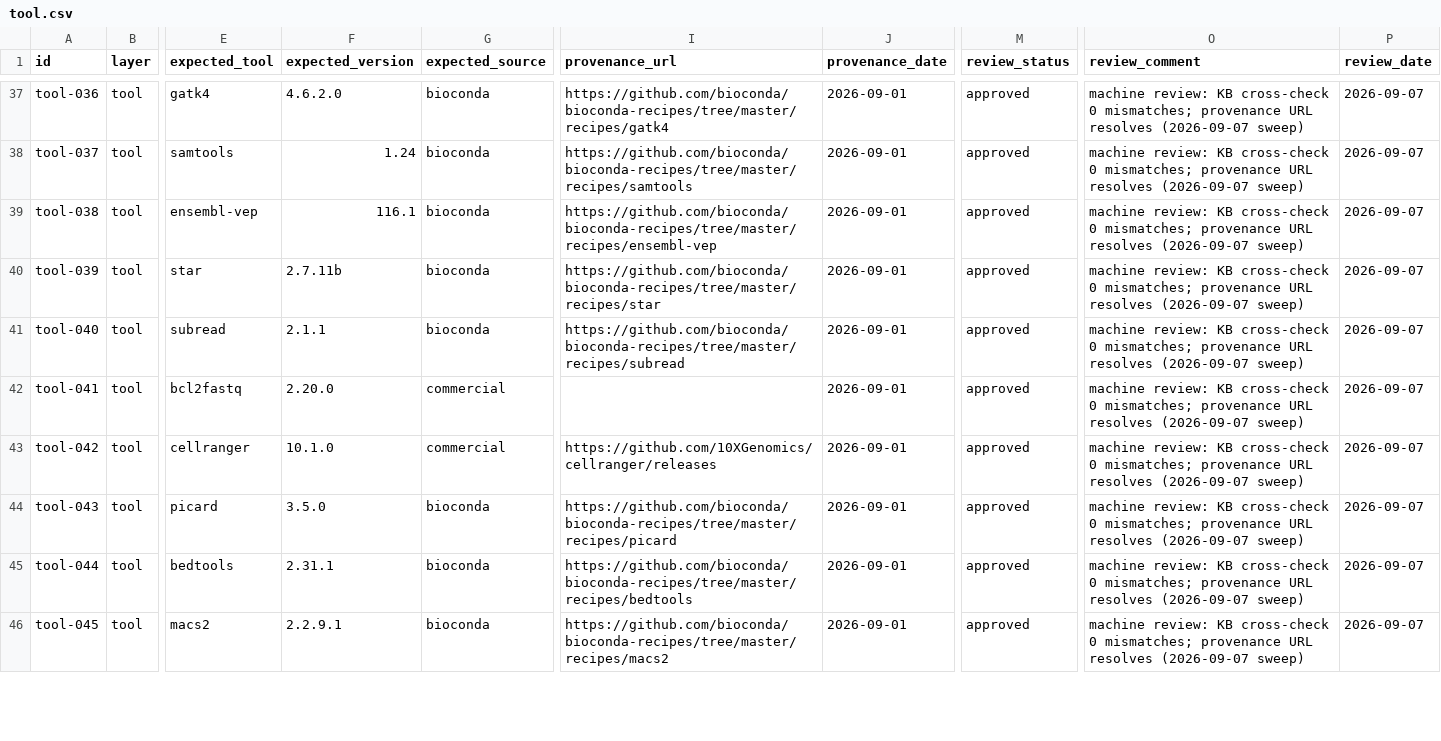
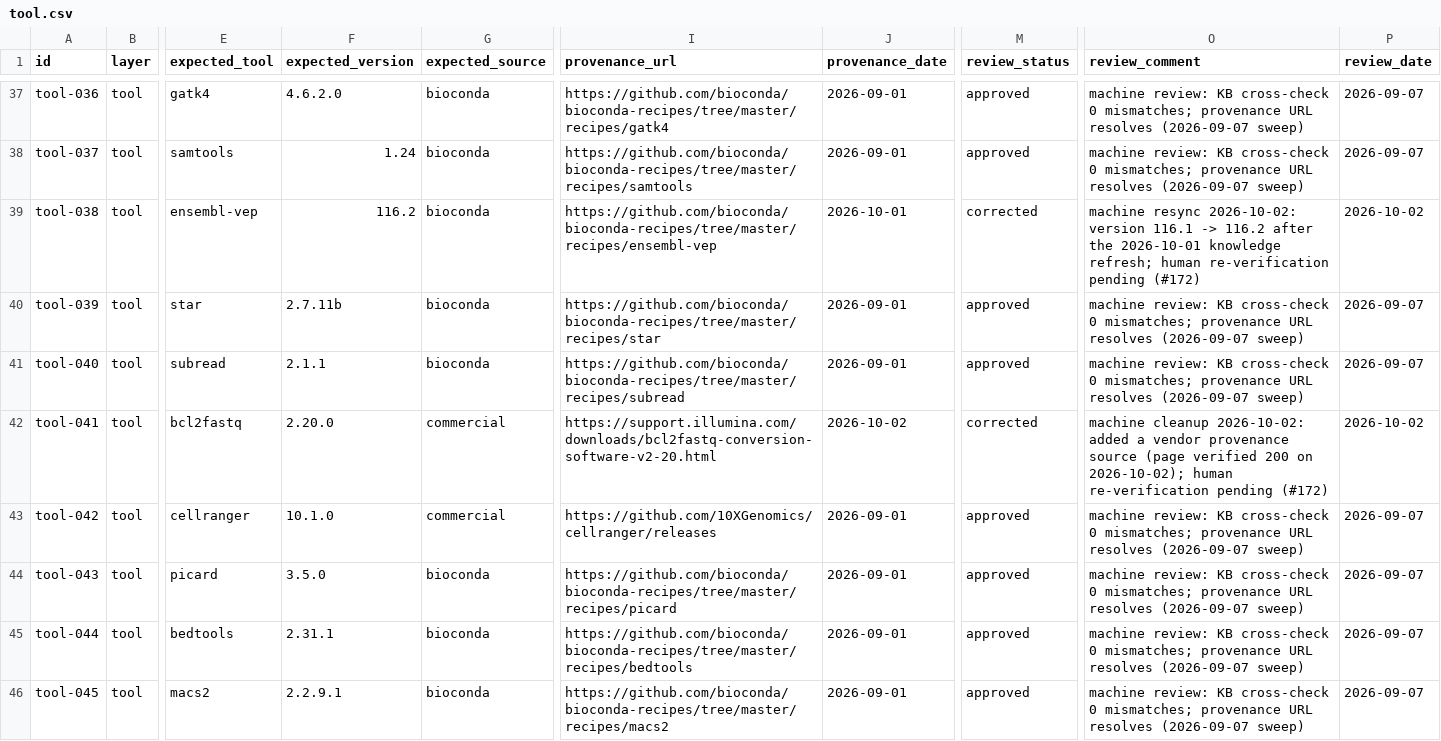
Before and after one commit to Traitome/oxo-flow, a CSV file: eval/gold/tool.csv, drawn as a sheet; only a part is shown, gaps mark what is left out; the diff covers the shown part only; the diff names each change by its address in the sheet, - before the commit and + after, or states it on an @@ line.

Commit message:
fix(eval): repair the gold defects verified in the #172 audit
- tool-046: fabricated name re-scoped bwa_mem4 -> aligner_phoenix
  (bwa-mem4 became a real KB entry in the 2026-10-01 refresh)
- tool-001/006/009/014/032/038/077: versions resynced to the current
  KB after that refresh (fastp 1.3.7, VEP 116.2, kraken2 2.17.2,
  salmon 2.8.0, iqtree 3.1.4, orthanq 1.22.5)
- tool-041: bcl2fastq gains its missing vendor provenance source
- the 10 negative rows: template 'URL resolves' claims removed (no URL
  by construction)
- wf-004: impossible scatter->gather edge dropped (engine reports none)
- wf-007: edge corrected to apply_vqsr_indels -> annotate_variants
  (the reference's true producer of cohort.filtered.vcf.gz)

All edits are machine-made and labelled as such in review_comment with
'human re-verification pending (#172)' — no row claims a human verdict.

```diff
--- a/eval/gold/tool.csv
+++ b/eval/gold/tool.csv
-F39 (expected_version): 116.1
+F39 (expected_version): 116.2
-J39 (provenance_date): 2026-09-01
+J39 (provenance_date): 2026-10-01
-M39 (review_status): approved
+M39 (review_status): corrected
-O39 (review_comment): machine review: KB cross-check 0 mismatches; provenance URL resolves (2026-09-07 sweep)
+O39 (review_comment): machine resync 2026-10-02: version 116.1 -> 116.2 after the 2026-10-01 knowledge refresh; human re-verification pending (#172)
-P39 (review_date): 2026-09-07
+P39 (review_date): 2026-10-02
-I42 (provenance_url): (empty)
+I42 (provenance_url): https://support.illumina.com/downloads/bcl2fastq-conversion-software-v2-20.html
-J42 (provenance_date): 2026-09-01
+J42 (provenance_date): 2026-10-02
-M42 (review_status): approved
+M42 (review_status): corrected
-O42 (review_comment): machine review: KB cross-check 0 mismatches; provenance URL resolves (2026-09-07 sweep)
+O42 (review_comment): machine cleanup 2026-10-02: added a vendor provenance source (page verified 200 on 2026-10-02); human re-verification pending (#172)
-P42 (review_date): 2026-09-07
+P42 (review_date): 2026-10-02
```
Also changed, not shown: 52 edited cells elsewhere in this file, eval/gold/workflow.csv.
